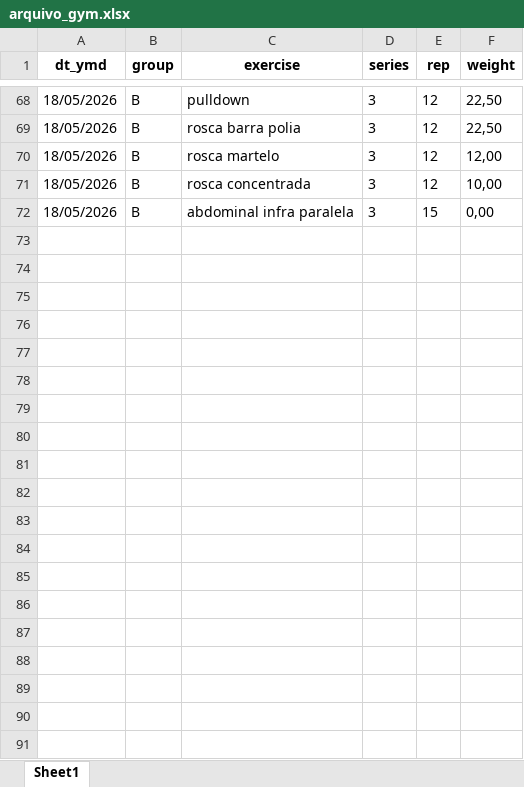
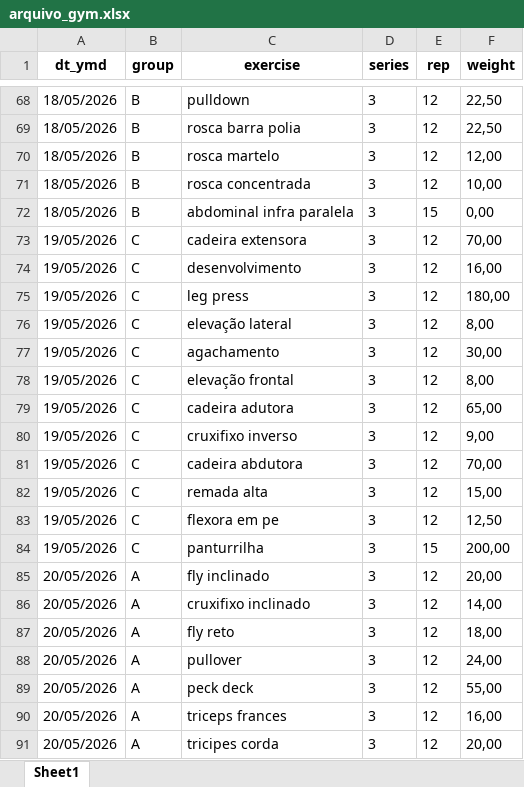
Before and after one commit to xandesantucci/streamlit_app, an Excel workbook: streamlit_app/arquivo_gym.xlsx, sheet Sheet1, drawn as a sheet; only a part is shown, gaps mark what is left out; values as stored, in another font and other column widths than the file's, no borders; the diff covers the shown part only; the diff names each change by its address in the sheet, - before the commit and + after, or states it on an @@ line.

```diff
--- a/streamlit_app/arquivo_gym.xlsx (sheet Sheet1)
+++ b/streamlit_app/arquivo_gym.xlsx (sheet Sheet1)
+row 73: 19/05/2026 | C | cadeira extensora | 3 | 12 | 70,00
+row 74: 19/05/2026 | C | desenvolvimento | 3 | 12 | 16,00
+row 75: 19/05/2026 | C | leg press | 3 | 12 | 180,00
+row 76: 19/05/2026 | C | elevação lateral | 3 | 12 | 8,00
+row 77: 19/05/2026 | C | agachamento | 3 | 12 | 30,00
+row 78: 19/05/2026 | C | elevação frontal | 3 | 12 | 8,00
+row 79: 19/05/2026 | C | cadeira adutora | 3 | 12 | 65,00
+row 80: 19/05/2026 | C | cruxifixo inverso | 3 | 12 | 9,00
+row 81: 19/05/2026 | C | cadeira abdutora | 3 | 12 | 70,00
+row 82: 19/05/2026 | C | remada alta | 3 | 12 | 15,00
+row 83: 19/05/2026 | C | flexora em pe | 3 | 12 | 12,50
+row 84: 19/05/2026 | C | panturrilha | 3 | 15 | 200,00
+row 85: 20/05/2026 | A | fly inclinado | 3 | 12 | 20,00
+row 86: 20/05/2026 | A | cruxifixo inclinado | 3 | 12 | 14,00
+row 87: 20/05/2026 | A | fly reto | 3 | 12 | 18,00
+row 88: 20/05/2026 | A | pullover | 3 | 12 | 24,00
+row 89: 20/05/2026 | A | peck deck | 3 | 12 | 55,00
+row 90: 20/05/2026 | A | triceps frances | 3 | 12 | 16,00
+row 91: 20/05/2026 | A | tricipes corda | 3 | 12 | 20,00
```
Also changed, not shown: 12 added rows and 1 edited cell elsewhere in this sheet, streamlit_app/arquivo_fixo.xlsx.
